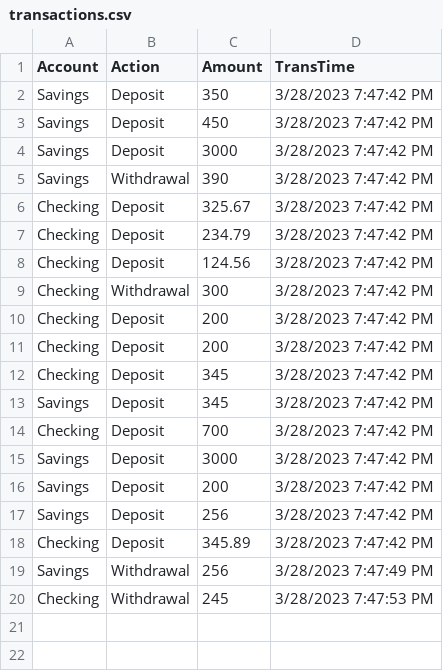
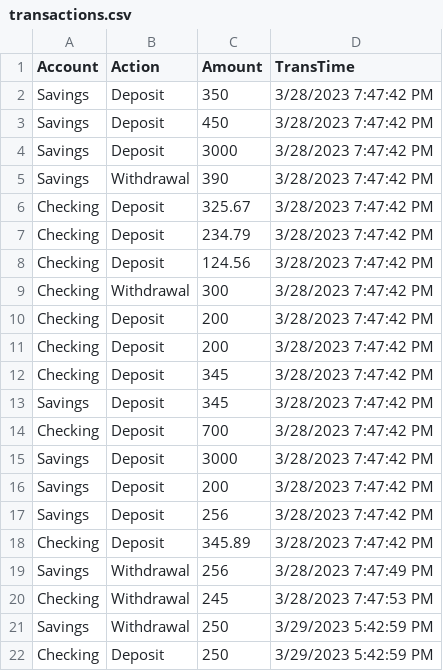
Before and after one commit to MLGwyn/FirstBankOfSuncoast, a CSV file: transactions.csv, drawn as a sheet.

```diff
--- a/transactions.csv
+++ b/transactions.csv
@@ -20 +20,3 @@ Savings,Withdrawal,256,3/28/2023 7:47:49 PM
 Checking,Withdrawal,245,3/28/2023 7:47:53 PM
+Savings,Withdrawal,250,3/29/2023 5:42:59 PM
+Checking,Deposit,250,3/29/2023 5:42:59 PM
```
Also changed, not shown: 1 other file.
